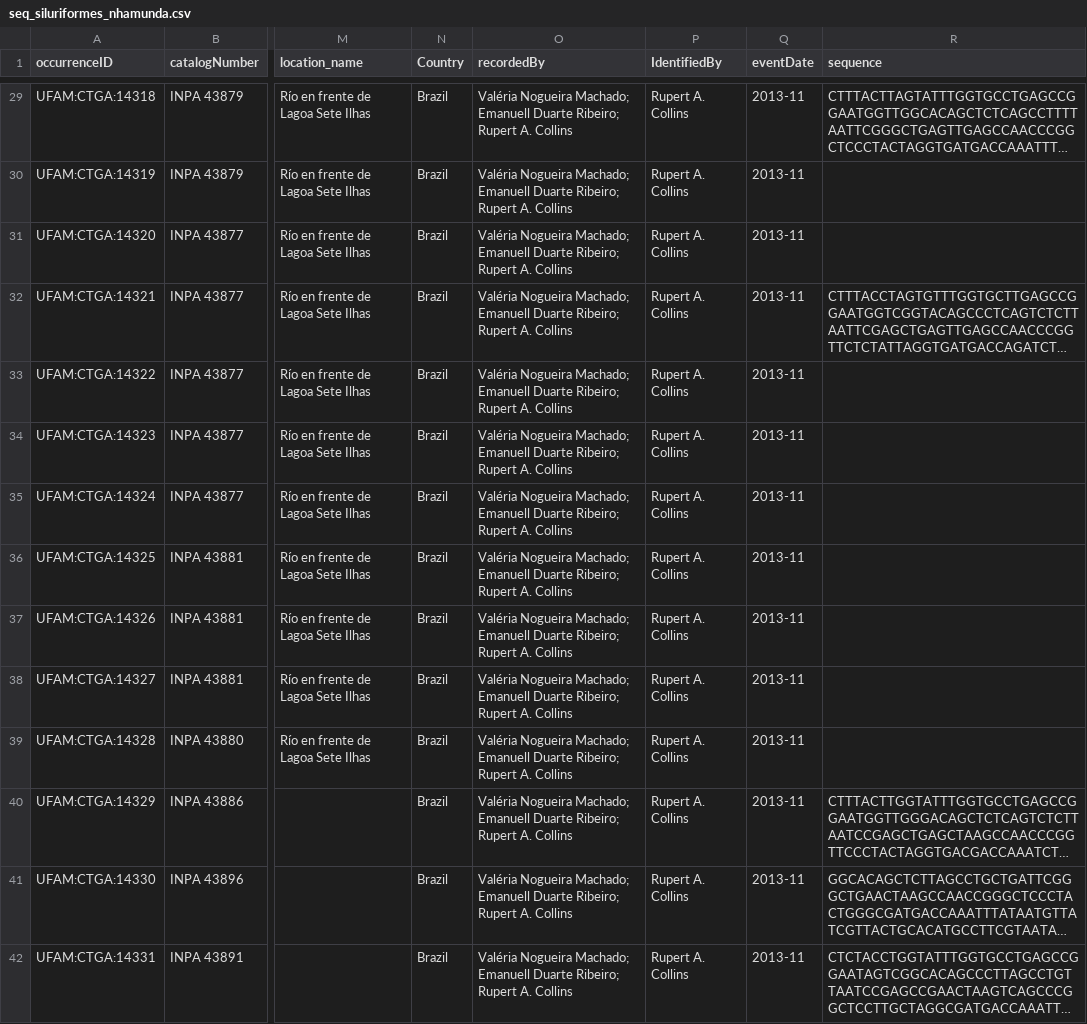
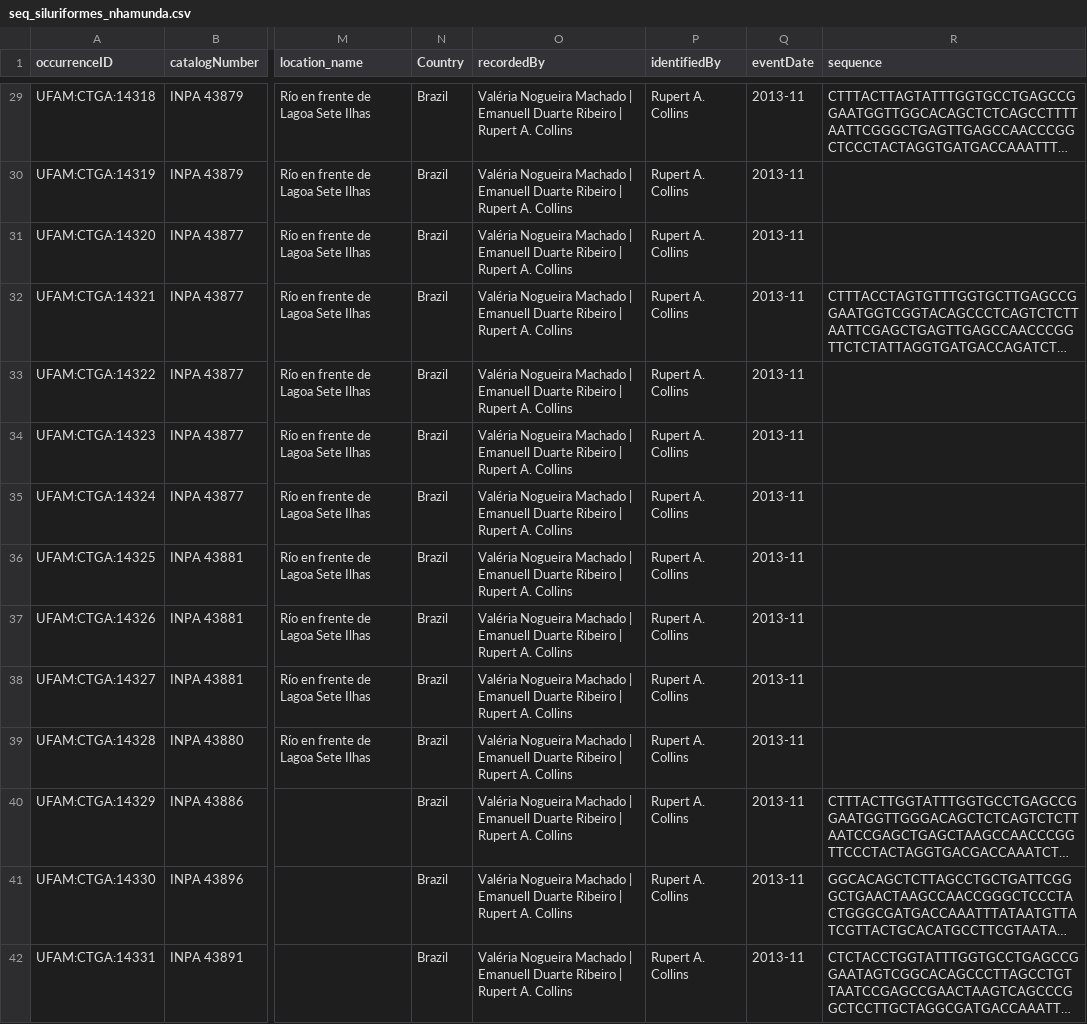
Before and after one commit to boopsboops/nhamunda-checklist, a CSV file: seq_siluriformes_nhamunda.csv, drawn as a sheet; only a part is shown, gaps mark what is left out; long unchanged cells end in …; the diff covers the shown part only; the diff names each change by its address in the sheet, - before the commit and + after, or states it on an @@ line.

```diff
--- a/seq_siluriformes_nhamunda.csv
+++ b/seq_siluriformes_nhamunda.csv
-P1: IdentifiedBy
+P1: identifiedBy
-O29:O42 (recordedBy): Valéria Nogueira Machado; Emanuell Duarte Ribeiro; Rupert A.…
+O29:O42 (recordedBy): Valéria Nogueira Machado | Emanuell Duarte Ribeiro | Rupert A.…
```
Also changed, not shown: 100 edited cells elsewhere in this file, siluriformes_nhamunda.csv.
